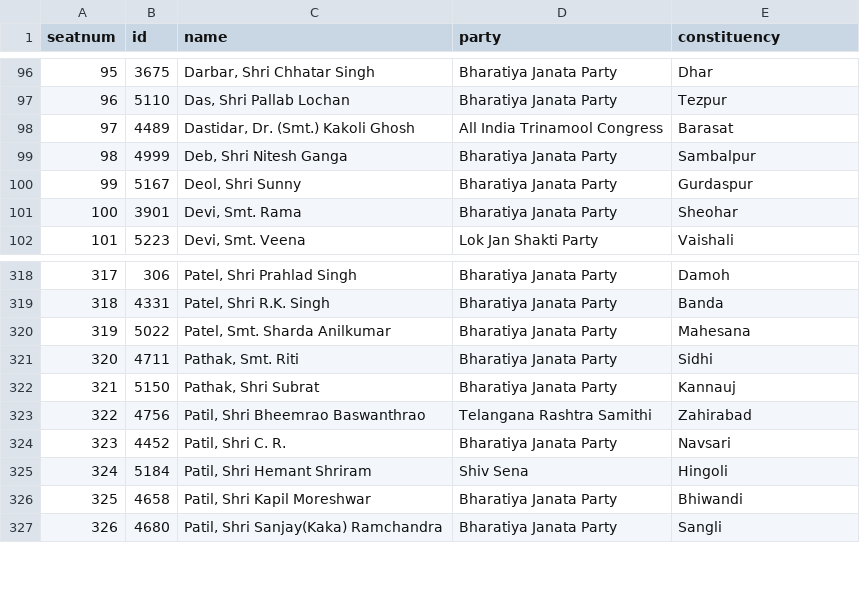
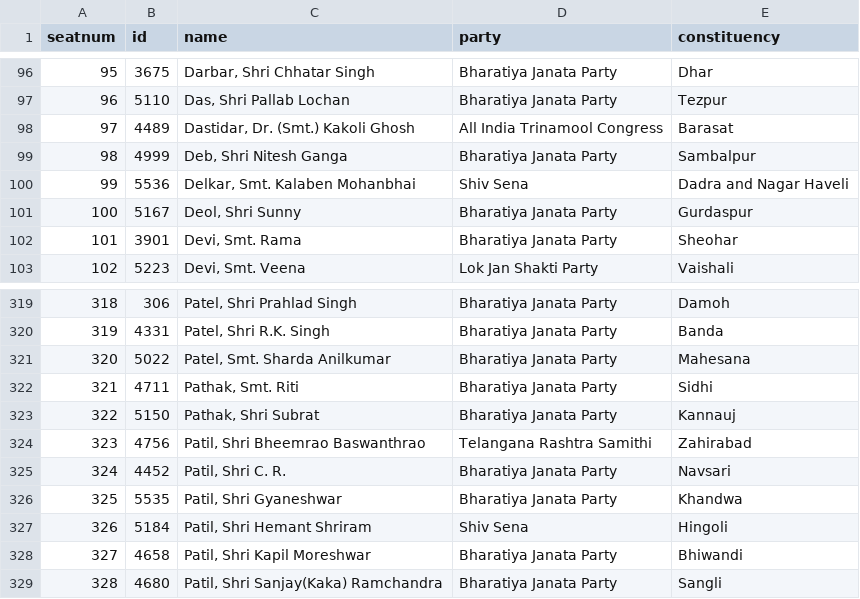
Before and after one commit to every-politician-scrapers/india-lok-sabha, a CSV file: data/official.csv, drawn as a sheet; only a part is shown, gaps mark what is left out; addresses are those after the commit; the diff names each change by its address in the sheet, - before the commit and + after, or states it on an @@ line.

```diff
--- a/data/official.csv
+++ b/data/official.csv
+row 100: 99 | 5536 | Delkar, Smt. Kalaben Mohanbhai | Shiv Sena | Dadra and Nagar Haveli
@@ column A (seatnum) renumbered from row 101 down @@
+row 326: 325 | 5535 | Patil, Shri Gyaneshwar | Bharatiya Janata Party | Khandwa
```
Also changed, not shown: 1 other file.
